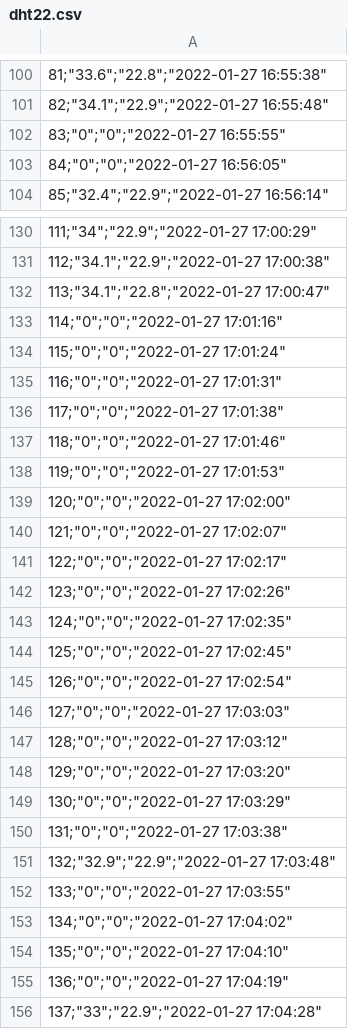
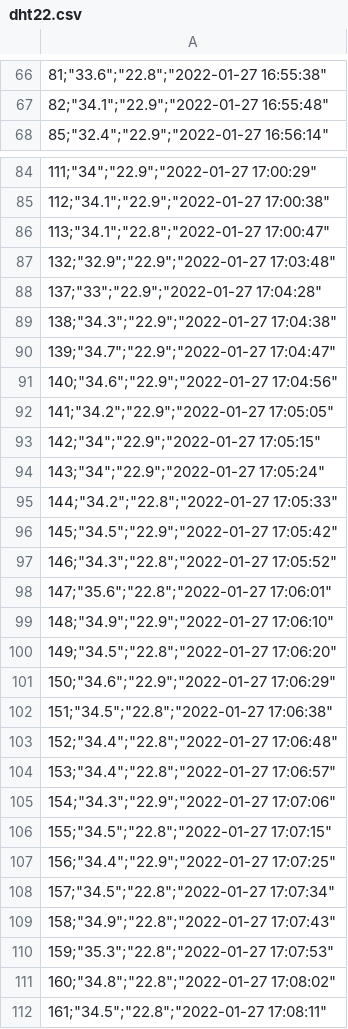
Before and after one commit to Denekewem/Excel, a CSV file: dht22.csv, drawn as a sheet; only a part is shown, gaps mark what is left out; the shorter side is filled out with more unchanged rows; the diff covers the shown part only.

Commit message:
Add files via upload

```diff
--- a/dht22.csv
+++ b/dht22.csv
@@ -101,4 +67,2 @@
 "82;""34.1"";""22.9"";""2022-01-27 16:55:48"""
-"83;""0"";""0"";""2022-01-27 16:55:55"""
-"84;""0"";""0"";""2022-01-27 16:56:05"""
 "85;""32.4"";""22.9"";""2022-01-27 16:56:14"""
@@ -132,25 +86,3 @@
 "113;""34.1"";""22.8"";""2022-01-27 17:00:47"""
-"114;""0"";""0"";""2022-01-27 17:01:16"""
-"115;""0"";""0"";""2022-01-27 17:01:24"""
-"116;""0"";""0"";""2022-01-27 17:01:31"""
-"117;""0"";""0"";""2022-01-27 17:01:38"""
-"118;""0"";""0"";""2022-01-27 17:01:46"""
-"119;""0"";""0"";""2022-01-27 17:01:53"""
-"120;""0"";""0"";""2022-01-27 17:02:00"""
-"121;""0"";""0"";""2022-01-27 17:02:07"""
-"122;""0"";""0"";""2022-01-27 17:02:17"""
-"123;""0"";""0"";""2022-01-27 17:02:26"""
-"124;""0"";""0"";""2022-01-27 17:02:35"""
-"125;""0"";""0"";""2022-01-27 17:02:45"""
-"126;""0"";""0"";""2022-01-27 17:02:54"""
-"127;""0"";""0"";""2022-01-27 17:03:03"""
-"128;""0"";""0"";""2022-01-27 17:03:12"""
-"129;""0"";""0"";""2022-01-27 17:03:20"""
-"130;""0"";""0"";""2022-01-27 17:03:29"""
-"131;""0"";""0"";""2022-01-27 17:03:38"""
 "132;""32.9"";""22.9"";""2022-01-27 17:03:48"""
-"133;""0"";""0"";""2022-01-27 17:03:55"""
-"134;""0"";""0"";""2022-01-27 17:04:02"""
-"135;""0"";""0"";""2022-01-27 17:04:10"""
-"136;""0"";""0"";""2022-01-27 17:04:19"""
 "137;""33"";""22.9"";""2022-01-27 17:04:28"""
```
Also changed, not shown: 44 removed rows elsewhere in this file.
